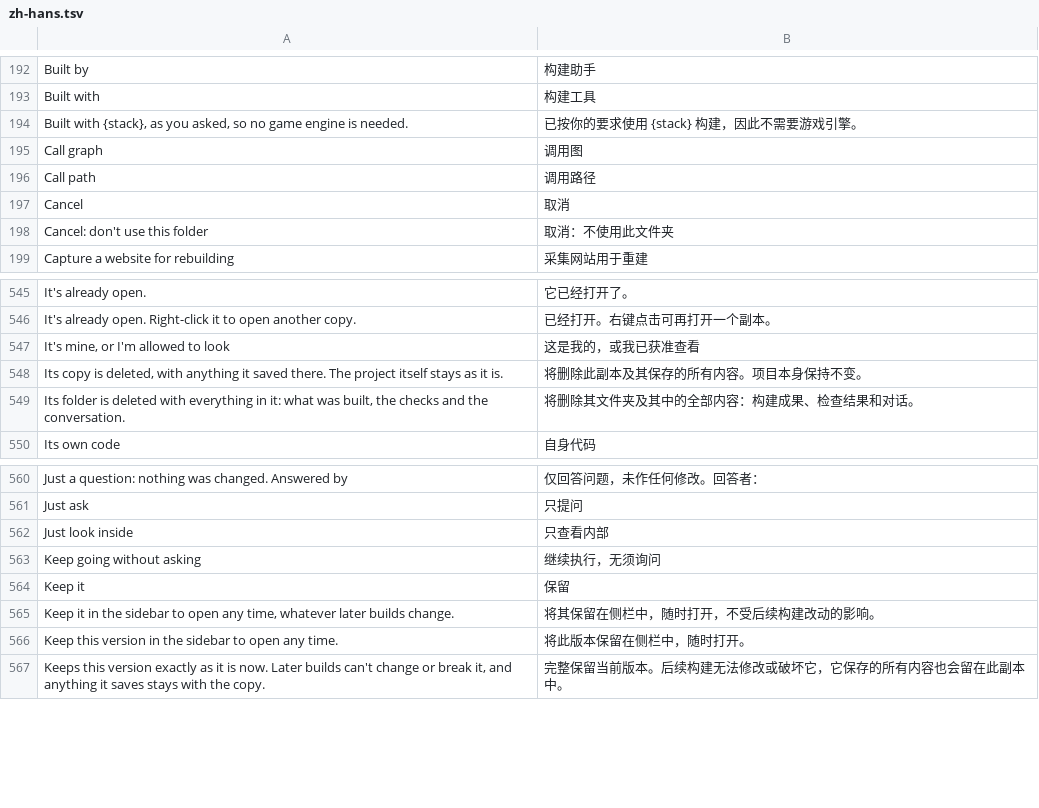
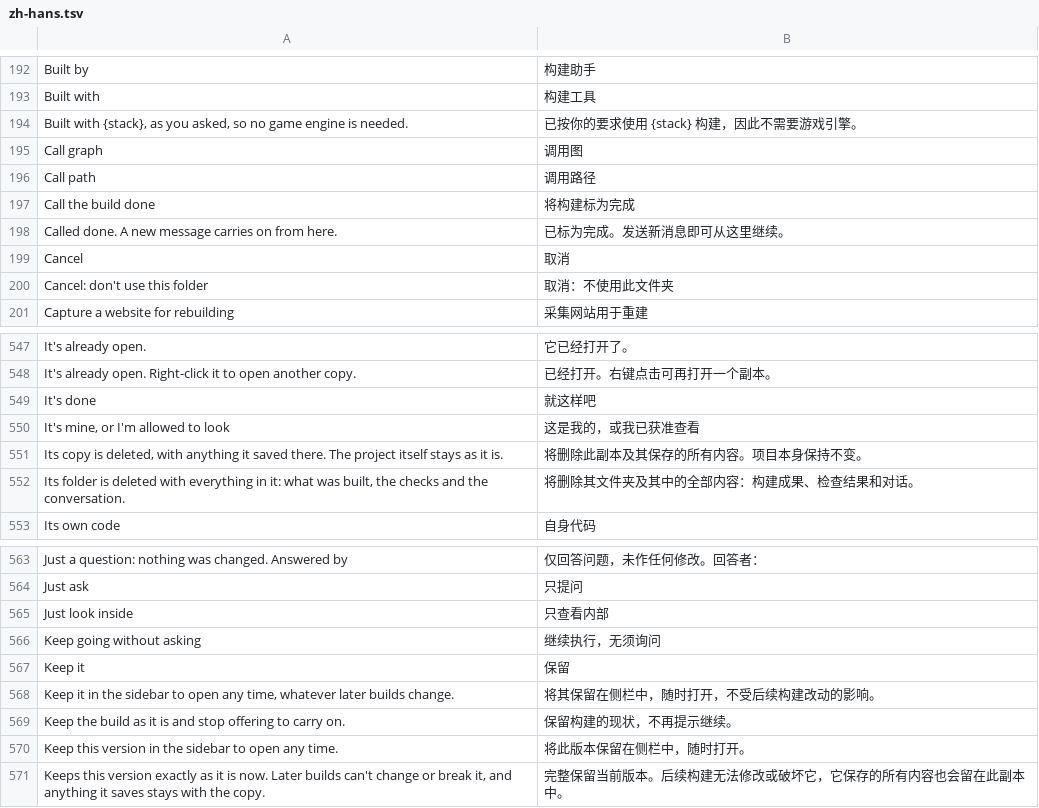
Before and after one commit to 00xJS/craft-anything, a TSV file: crates/ui-egui/src/i18n/zh-hans.tsv, drawn as a sheet; only a part is shown, gaps mark what is left out.

Commit message:
"It's done" keeps a build as it is and stops offering to carry on
A paused, stopped or failed build only offered Continue or Try again; there was no way to say "enough now". project_build_finish marks the project Ready and adds a Done step to its conversation, keeping everything; the project screen shows It's done beside Continue and Try again when nothing is running. Works in Clean room; zh-hans and zh-hant strings added.

Fixes #210

```diff
--- a/crates/ui-egui/src/i18n/zh-hans.tsv
+++ b/crates/ui-egui/src/i18n/zh-hans.tsv
@@ -196,2 +196,4 @@ Call graph	调用图
 Call path	调用路径
+Call the build done	将构建标为完成
+Called done. A new message carries on from here.	已标为完成。发送新消息即可从这里继续。
 Cancel	取消
@@ -546,2 +548,3 @@ It's already open.	它已经打开了。
 It's already open. Right-click it to open another copy.	已经打开。右键点击可再打开一个副本。
+It's done	就这样吧
 It's mine, or I'm allowed to look	这是我的，或我已获准查看
@@ -565,2 +568,3 @@ Keep it	保留
 Keep it in the sidebar to open any time, whatever later builds change.	将其保留在侧栏中，随时打开，不受后续构建改动的影响。
+Keep the build as it is and stop offering to carry on.	保留构建的现状，不再提示继续。
 Keep this version in the sidebar to open any time.	将此版本保留在侧栏中，随时打开。
```
Also changed, not shown: crates/ui-egui/src/i18n/zh-hant.tsv, 8 other files.
